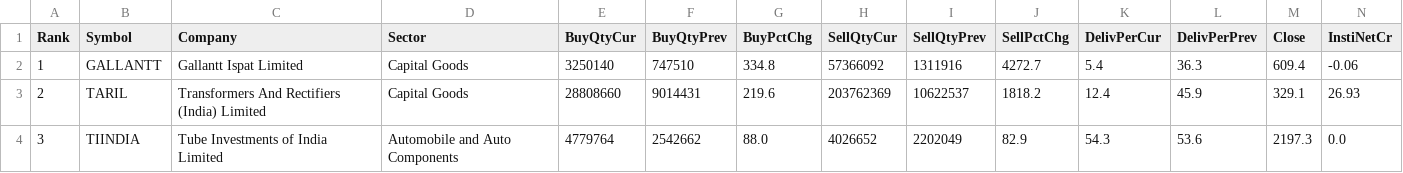
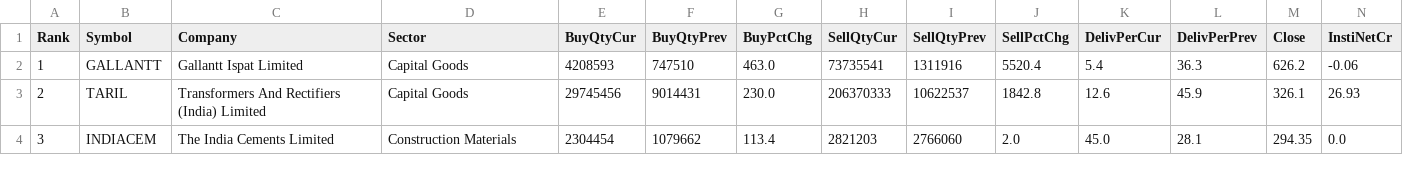
Before and after one commit to heartaltafhussain-lgtm/insti-tracker, a CSV file: INSTI_MonthlyTop5.csv, drawn as a sheet; only a part is shown; the diff covers the shown part only; the diff names each change by its address in the sheet, - before the commit and + after, or states it on an @@ line.

```diff
--- a/INSTI_MonthlyTop5.csv
+++ b/INSTI_MonthlyTop5.csv
-E2 (BuyQtyCur): 3250140
+E2 (BuyQtyCur): 4208593
-G2 (BuyPctChg): 334.8
+G2 (BuyPctChg): 463.0
-H2 (SellQtyCur): 57366092
+H2 (SellQtyCur): 73735541
-J2 (SellPctChg): 4272.7
+J2 (SellPctChg): 5520.4
-M2 (Close): 609.4
+M2 (Close): 626.2
-E3 (BuyQtyCur): 28808660
+E3 (BuyQtyCur): 29745456
-G3 (BuyPctChg): 219.6
+G3 (BuyPctChg): 230.0
-H3 (SellQtyCur): 203762369
+H3 (SellQtyCur): 206370333
-J3 (SellPctChg): 1818.2
+J3 (SellPctChg): 1842.8
-K3 (DelivPerCur): 12.4
+K3 (DelivPerCur): 12.6
-M3 (Close): 329.1
+M3 (Close): 326.1
-B4 (Symbol): TIINDIA
+B4 (Symbol): INDIACEM
-C4 (Company): Tube Investments of India Limited
+C4 (Company): The India Cements Limited
-D4 (Sector): Automobile and Auto Components
+D4 (Sector): Construction Materials
-E4 (BuyQtyCur): 4779764
+E4 (BuyQtyCur): 2304454
-F4 (BuyQtyPrev): 2542662
+F4 (BuyQtyPrev): 1079662
-G4 (BuyPctChg): 88.0
+G4 (BuyPctChg): 113.4
-H4 (SellQtyCur): 4026652
+H4 (SellQtyCur): 2821203
-I4 (SellQtyPrev): 2202049
+I4 (SellQtyPrev): 2766060
-J4 (SellPctChg): 82.9
+J4 (SellPctChg): 2.0
-K4 (DelivPerCur): 54.3
+K4 (DelivPerCur): 45.0
-L4 (DelivPerPrev): 53.6
+L4 (DelivPerPrev): 28.1
-M4 (Close): 2197.3
+M4 (Close): 294.35
```
Also changed, not shown: 24 edited cells elsewhere in this file, INSTI_Deals.csv, INSTI_FortnightlyTop5.csv, 5 other files.
